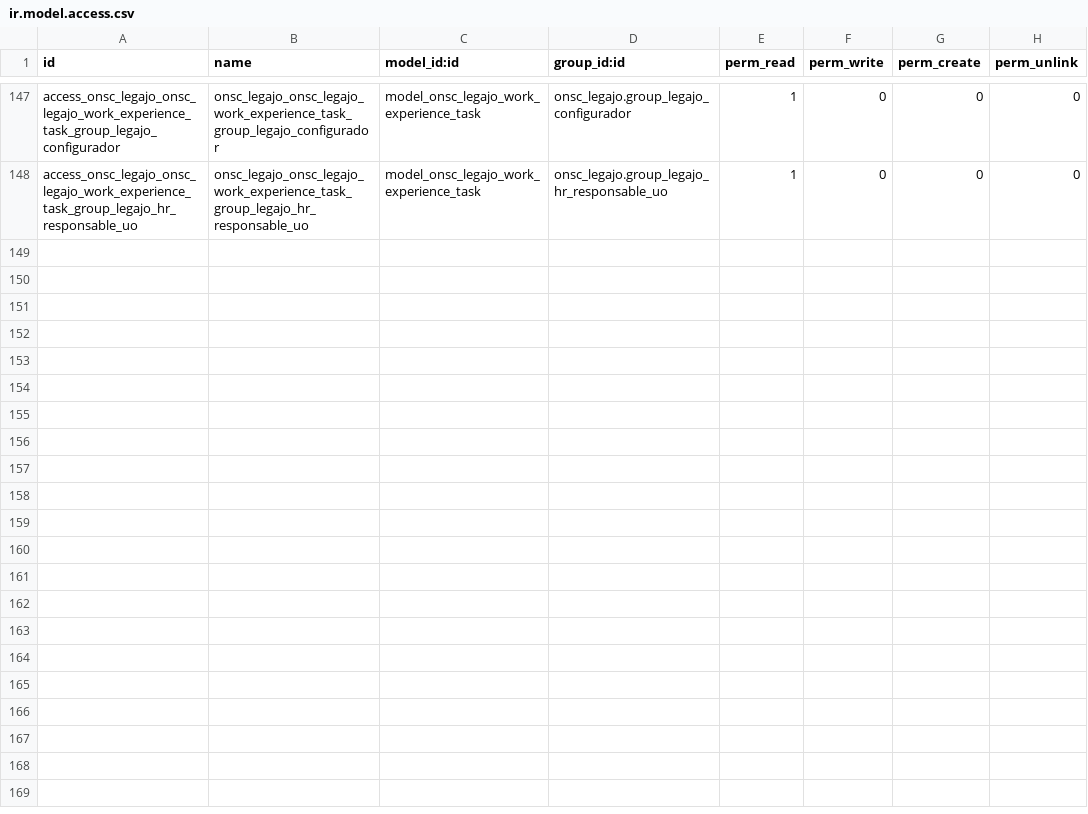
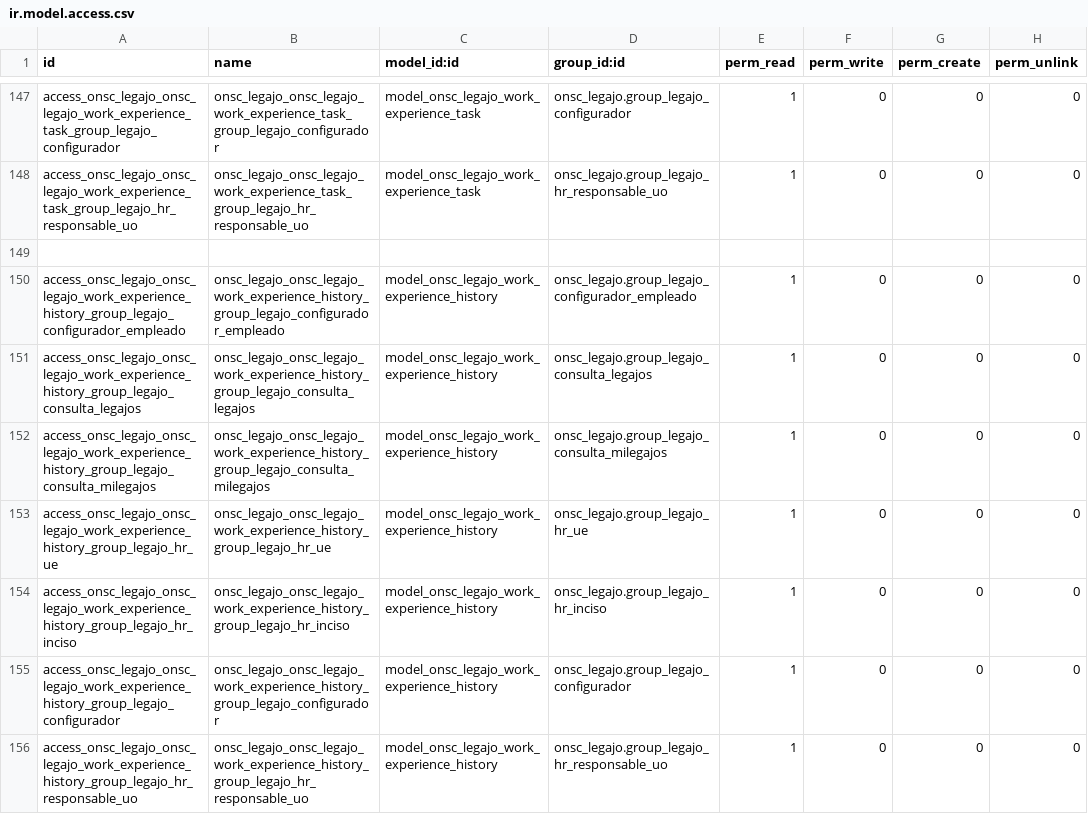
Before and after one commit to AtelUruguay/ONSC, a CSV file: onsc_cv_digital_legajo/security/ir.model.access.csv, drawn as a sheet; only a part is shown, gaps mark what is left out.

Commit message:
[ADD][LED3] LED_4.1_01 Ajustar formulario de validación documental para incluir experiencia laboral. LED_4.1_02 Registro en histórico de Legajo LED_5.1_01 Ajustar formularios para incluir la solapa de experiencia laboral.

```diff
--- a/onsc_cv_digital_legajo/security/ir.model.access.csv
+++ b/onsc_cv_digital_legajo/security/ir.model.access.csv
@@ -148 +148,9 @@ access_onsc_legajo_onsc_legajo_work_experience_task_group_legajo_configurador,on
 access_onsc_legajo_onsc_legajo_work_experience_task_group_legajo_hr_responsable_uo,onsc_legajo_onsc_legajo_work_experience_task_group_legajo_hr_responsable_uo,model_onsc_legajo_work_experience_task,onsc_legajo.group_legajo_hr_responsable_uo,1,0,0,0
+
+access_onsc_legajo_onsc_legajo_work_experience_history_group_legajo_configurador_empleado,onsc_legajo_onsc_legajo_work_experience_history_group_legajo_configurador_empleado,model_onsc_legajo_work_experience_history,onsc_legajo.group_legajo_configurador_empleado,1,0,0,0
+access_onsc_legajo_onsc_legajo_work_experience_history_group_legajo_consulta_legajos,onsc_legajo_onsc_legajo_work_experience_history_group_legajo_consulta_legajos,model_onsc_legajo_work_experience_history,onsc_legajo.group_legajo_consulta_legajos,1,0,0,0
+access_onsc_legajo_onsc_legajo_work_experience_history_group_legajo_consulta_milegajos,onsc_legajo_onsc_legajo_work_experience_history_group_legajo_consulta_milegajos,model_onsc_legajo_work_experience_history,onsc_legajo.group_legajo_consulta_milegajos,1,0,0,0
+access_onsc_legajo_onsc_legajo_work_experience_history_group_legajo_hr_ue,onsc_legajo_onsc_legajo_work_experience_history_group_legajo_hr_ue,model_onsc_legajo_work_experience_history,onsc_legajo.group_legajo_hr_ue,1,0,0,0
+access_onsc_legajo_onsc_legajo_work_experience_history_group_legajo_hr_inciso,onsc_legajo_onsc_legajo_work_experience_history_group_legajo_hr_inciso,model_onsc_legajo_work_experience_history,onsc_legajo.group_legajo_hr_inciso,1,0,0,0
+access_onsc_legajo_onsc_legajo_work_experience_history_group_legajo_configurador,onsc_legajo_onsc_legajo_work_experience_history_group_legajo_configurador,model_onsc_legajo_work_experience_history,onsc_legajo.group_legajo_configurador,1,0,0,0
+access_onsc_legajo_onsc_legajo_work_experience_history_group_legajo_hr_responsable_uo,onsc_legajo_onsc_legajo_work_experience_history_group_legajo_hr_responsable_uo,model_onsc_legajo_work_experience_history,onsc_legajo.group_legajo_hr_responsable_uo,1,0,0,0
```
Also changed, not shown: 9 other files.
